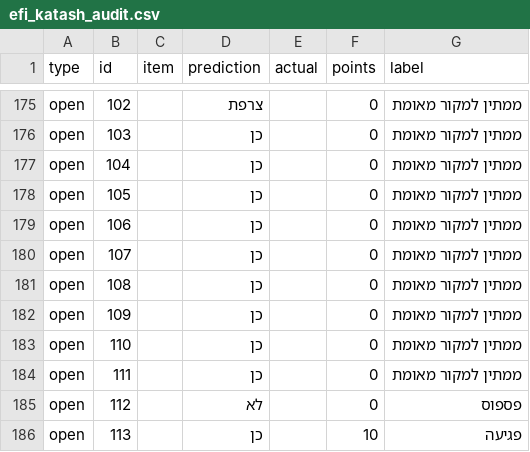
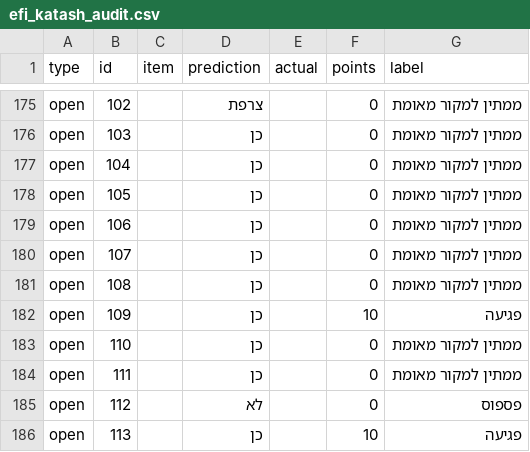
Before and after one commit to efikatash/worldcup-dashboard-2026, a CSV file: efi_katash_audit.csv, drawn as a sheet; only a part is shown, gaps mark what is left out.

```diff
--- a/efi_katash_audit.csv
+++ b/efi_katash_audit.csv
@@ -181,3 +181,3 @@ open,107,,כן,,0,ממתין למקור מאומת
 open,108,,כן,,0,ממתין למקור מאומת
-open,109,,כן,,0,ממתין למקור מאומת
+open,109,,כן,,10,פגיעה
 open,110,,כן,,0,ממתין למקור מאומת
```
Also changed, not shown: espn_live_debug.csv, fast_track_review.csv, 7 other files.
